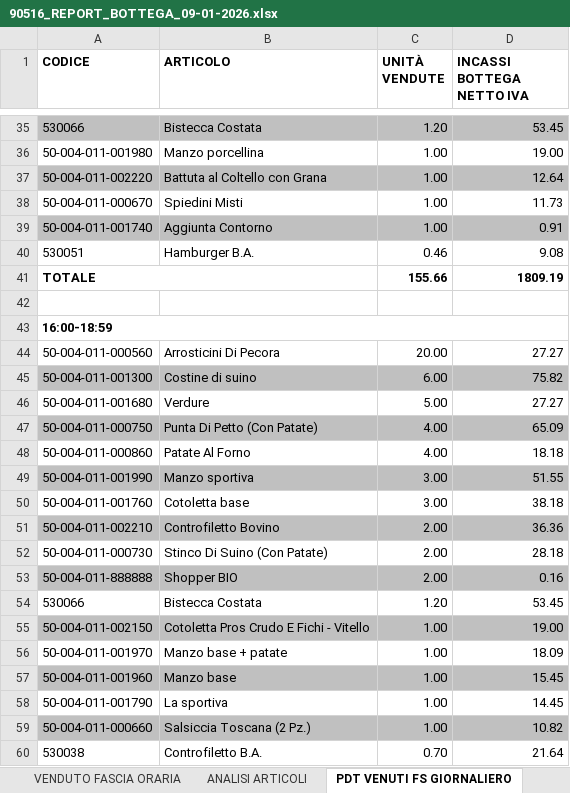
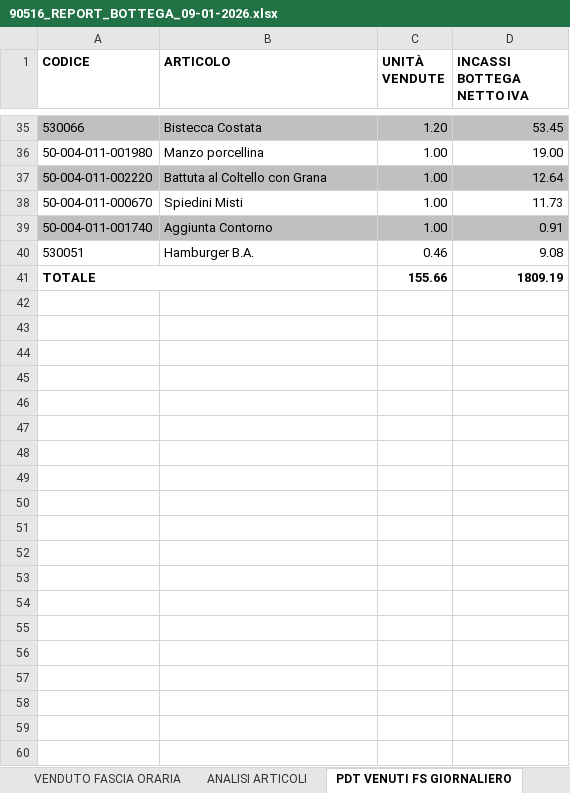
Before and after one commit to billi0723/milanoweb, an Excel workbook: 90516_REPORT_BOTTEGA_09-01-2026.xlsx, sheet PDT VENUTI FS GIORNALIERO, drawn as a sheet; only a part is shown, gaps mark what is left out; values as stored, in another font and other column widths than the file's, no borders; the diff covers the shown part only; the diff names each change by its address in the sheet, - before the commit and + after, or states it on an @@ line.

```diff
--- a/90516_REPORT_BOTTEGA_09-01-2026.xlsx (sheet PDT VENUTI FS GIORNALIERO)
+++ b/90516_REPORT_BOTTEGA_09-01-2026.xlsx (sheet PDT VENUTI FS GIORNALIERO)
-row 42: (empty)
-row 43: 16:00-18:59
-row 44: 50-004-011-000560 | Arrosticini Di Pecora | 20.00 | 27.27
-row 45: 50-004-011-001300 | Costine di suino | 6.00 | 75.82
-row 46: 50-004-011-001680 | Verdure | 5.00 | 27.27
-row 47: 50-004-011-000750 | Punta Di Petto (Con Patate) | 4.00 | 65.09
-row 48: 50-004-011-000860 | Patate Al Forno | 4.00 | 18.18
-row 49: 50-004-011-001990 | Manzo sportiva | 3.00 | 51.55
-row 50: 50-004-011-001760 | Cotoletta base | 3.00 | 38.18
-row 51: 50-004-011-002210 | Controfiletto Bovino | 2.00 | 36.36
-row 52: 50-004-011-000730 | Stinco Di Suino (Con Patate) | 2.00 | 28.18
-row 53: 50-004-011-888888 | Shopper BIO | 2.00 | 0.16
-row 54: 530066 | Bistecca Costata | 1.20 | 53.45
-row 55: 50-004-011-002150 | Cotoletta Pros Crudo E Fichi - Vitello | 1.00 | 19.00
-row 56: 50-004-011-001970 | Manzo base + patate | 1.00 | 18.09
-row 57: 50-004-011-001960 | Manzo base | 1.00 | 15.45
-row 58: 50-004-011-001790 | La sportiva | 1.00 | 14.45
-row 59: 50-004-011-000660 | Salsiccia Toscana (2 Pz.) | 1.00 | 10.82
-row 60: 530038 | Controfiletto B.A. | 0.70 | 21.64
```
Also changed, not shown: 35 removed rows elsewhere in this sheet, sheet ANALISI ARTICOLI, sheet VENDUTO FASCIA ORARIA, other sheet tabs, 90101_REPORT_BOTTEGA_06-01-2026.xlsx, 90101_REPORT_BOTTEGA_09-01-2026.xlsx, 45 other files.
